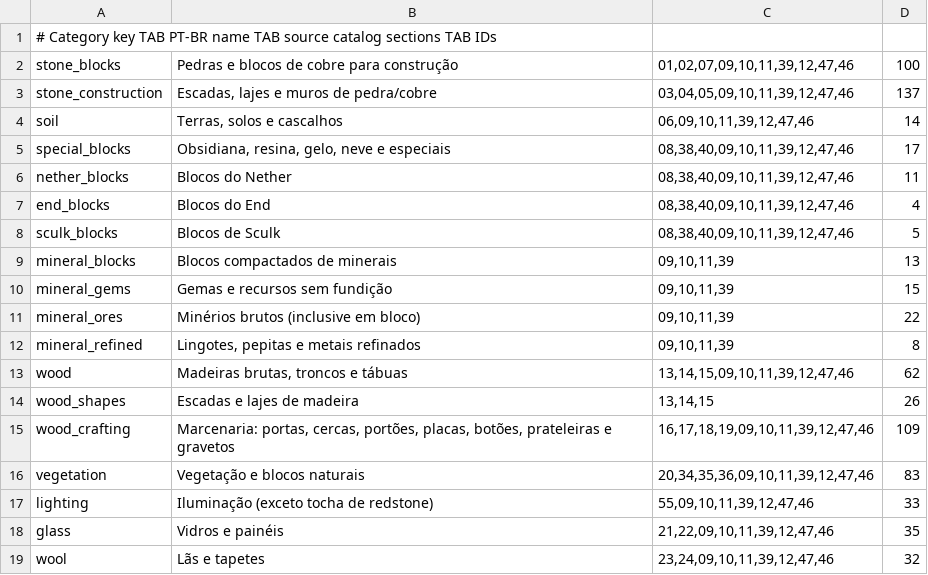
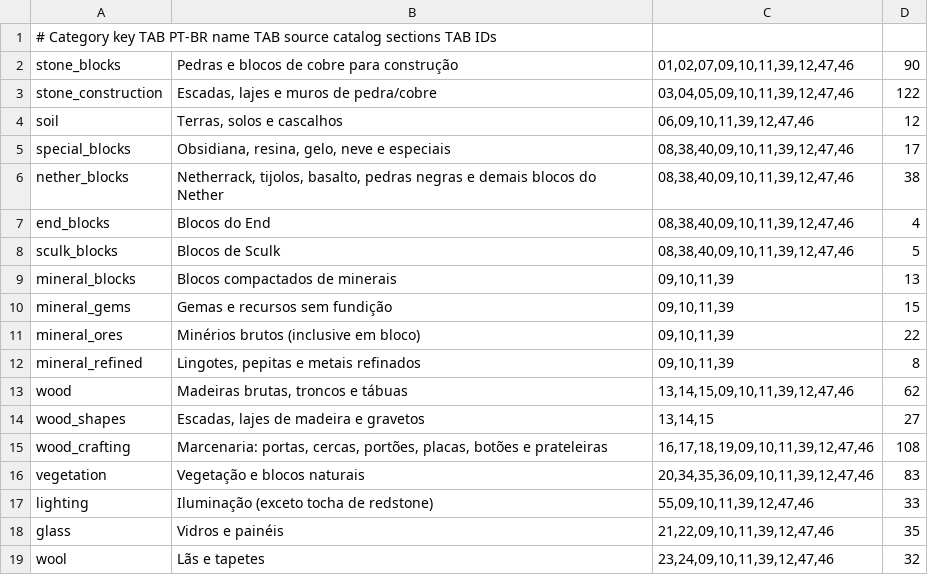
Before and after one commit to kesley4002/smart-copper-golems, a TSV file: Fabric/src/main/resources/smart-copper-golem/category-manifest.tsv, drawn as a sheet; only a part is shown.

Commit message:
Synchronize catalog manifest totals with refined wood and Nether family categories

```diff
--- a/Fabric/src/main/resources/smart-copper-golem/category-manifest.tsv
+++ b/Fabric/src/main/resources/smart-copper-golem/category-manifest.tsv
@@ -1,7 +1,7 @@
 # Category key TAB PT-BR name TAB source catalog sections TAB IDs
-stone_blocks	Pedras e blocos de cobre para construção	01,02,07,09,10,11,39,12,47,46	100
-stone_construction	Escadas, lajes e muros de pedra/cobre	03,04,05,09,10,11,39,12,47,46	137
-soil	Terras, solos e cascalhos	06,09,10,11,39,12,47,46	14
+stone_blocks	Pedras e blocos de cobre para construção	01,02,07,09,10,11,39,12,47,46	90
+stone_construction	Escadas, lajes e muros de pedra/cobre	03,04,05,09,10,11,39,12,47,46	122
+soil	Terras, solos e cascalhos	06,09,10,11,39,12,47,46	12
 special_blocks	Obsidiana, resina, gelo, neve e especiais	08,38,40,09,10,11,39,12,47,46	17
-nether_blocks	Blocos do Nether	08,38,40,09,10,11,39,12,47,46	11
+nether_blocks	Netherrack, tijolos, basalto, pedras negras e demais blocos do Nether	08,38,40,09,10,11,39,12,47,46	38
 end_blocks	Blocos do End	08,38,40,09,10,11,39,12,47,46	4
@@ -13,4 +13,4 @@ mineral_refined	Lingotes, pepitas e metais refinados	09,10,11,39	8
 wood	Madeiras brutas, troncos e tábuas	13,14,15,09,10,11,39,12,47,46	62
-wood_shapes	Escadas e lajes de madeira	13,14,15	26
-wood_crafting	Marcenaria: portas, cercas, portões, placas, botões, prateleiras e gravetos	16,17,18,19,09,10,11,39,12,47,46	109
+wood_shapes	Escadas, lajes de madeira e gravetos	13,14,15	27
+wood_crafting	Marcenaria: portas, cercas, portões, placas, botões e prateleiras	16,17,18,19,09,10,11,39,12,47,46	108
 vegetation	Vegetação e blocos naturais	20,34,35,36,09,10,11,39,12,47,46	83
```
